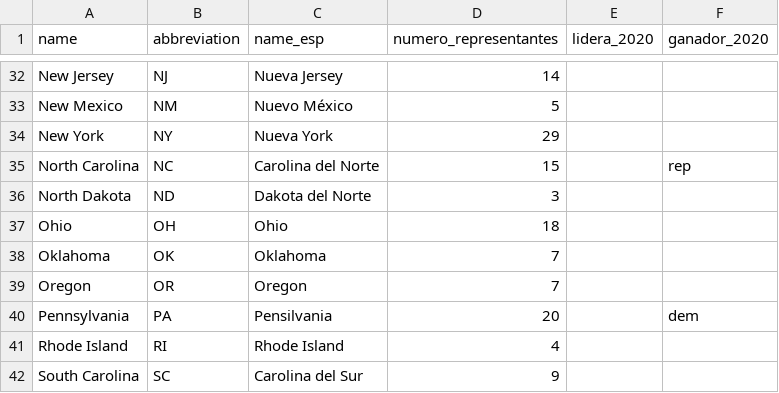
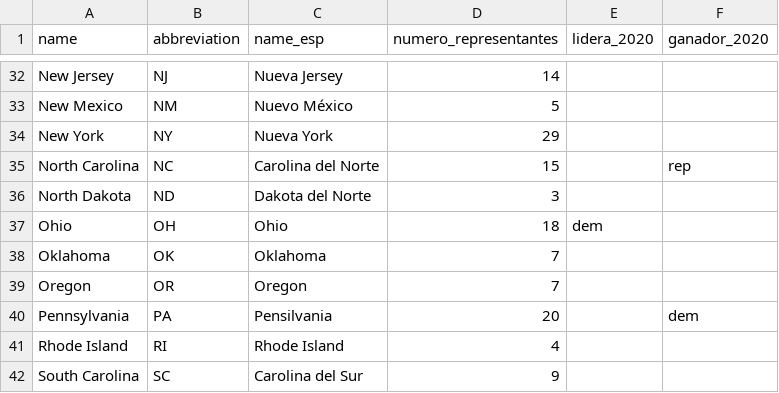
Before and after one commit to ECLaboratorio/unidad-de-datos, a CSV file: bases-de-datos/mapa-electoral-eeuu-widget-v2.csv, drawn as a sheet; only a part is shown, gaps mark what is left out.

Commit message:
Update mapa-electoral-eeuu-widget-v2.csv

```diff
--- a/bases-de-datos/mapa-electoral-eeuu-widget-v2.csv
+++ b/bases-de-datos/mapa-electoral-eeuu-widget-v2.csv
@@ -36,3 +36,3 @@ North Carolina;NC;Carolina del Norte;15;;rep
 North Dakota;ND;Dakota del Norte;3;;
-Ohio;OH;Ohio;18;;
+Ohio;OH;Ohio;18;dem;
 Oklahoma;OK;Oklahoma;7;;
```
